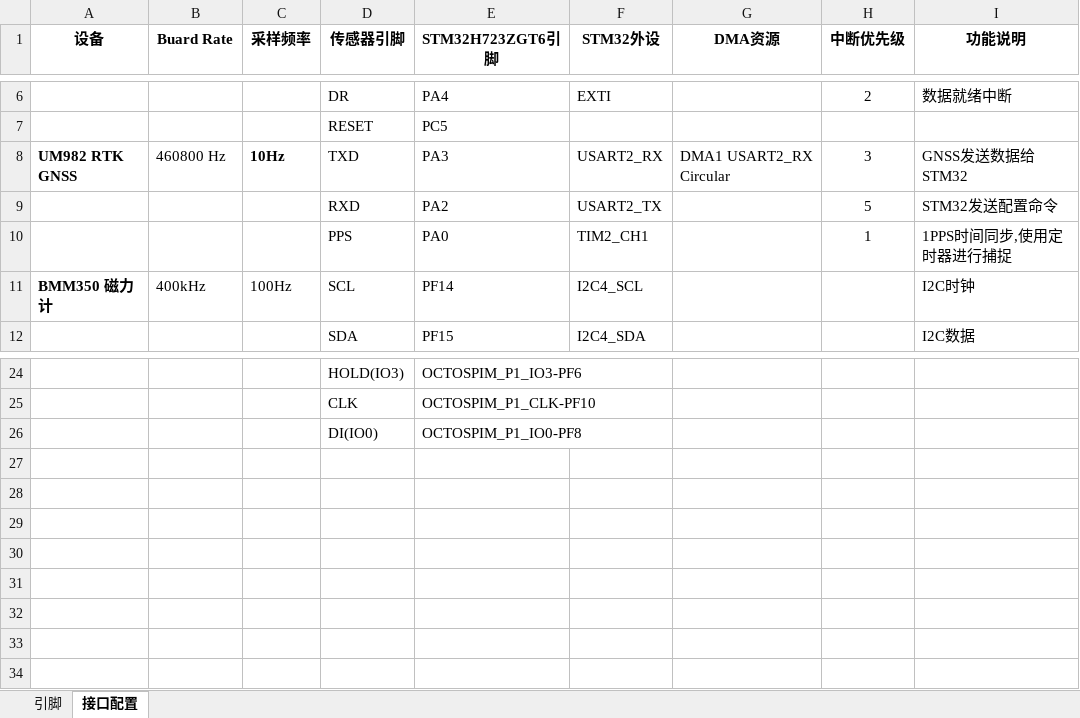
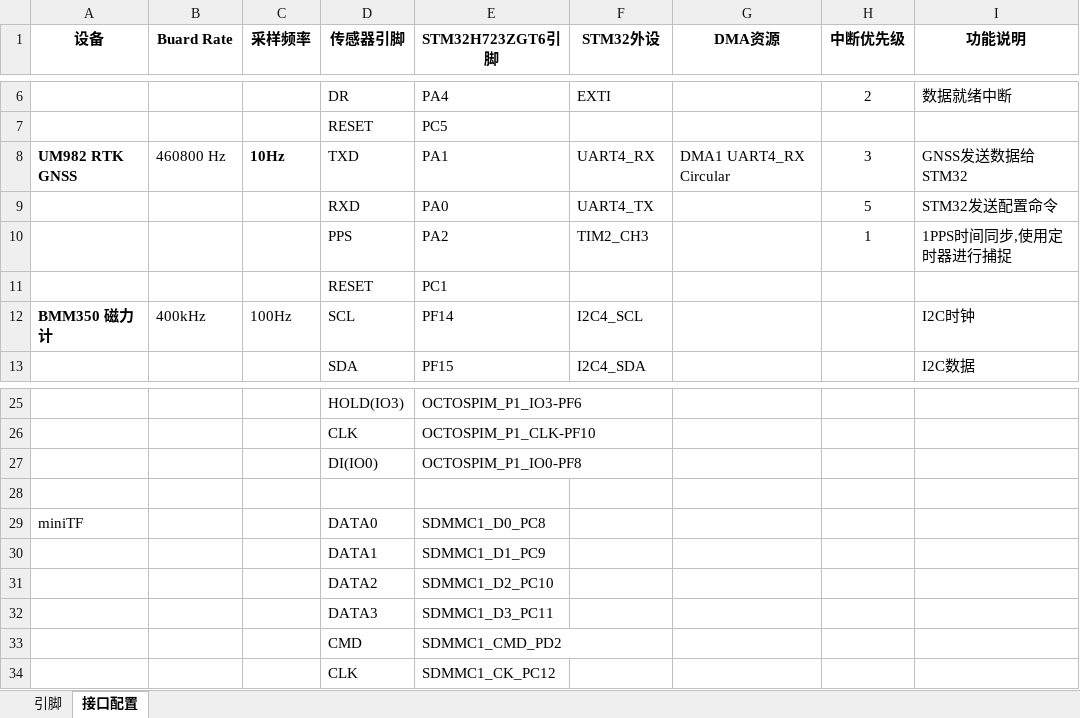
Before and after one commit to hujunjie-hub/Flight, an Excel workbook: doc/Flight.xlsx, sheet 接口配置, drawn as a sheet; only a part is shown, gaps mark what is left out; values as stored, in another font and other column widths than the file's, no borders; the diff names each change by its address in the sheet, - before the commit and + after, or states it on an @@ line.

Commit message:
UM982 迁移 UART4: USART2(PA2/PA3)→UART4(PA0/PA1) + 1PPS TIM2_CH1(PA0)→TIM2_CH3(PA2), DMA1_Stream2 复用

```diff
--- a/doc/Flight.xlsx (sheet 接口配置)
+++ b/doc/Flight.xlsx (sheet 接口配置)
-E8 (STM32H723ZGT6引脚): PA3
+E8 (STM32H723ZGT6引脚): PA1
-F8 (STM32外设): USART2_RX
+F8 (STM32外设): UART4_RX
-G8 (DMA资源): DMA1 USART2_RX Circular
+G8 (DMA资源): DMA1 UART4_RX Circular
-E9 (STM32H723ZGT6引脚): PA2
+E9 (STM32H723ZGT6引脚): PA0
-F9 (STM32外设): USART2_TX
+F9 (STM32外设): UART4_TX
-E10 (STM32H723ZGT6引脚): PA0
+E10 (STM32H723ZGT6引脚): PA2
-F10 (STM32外设): TIM2_CH1
+F10 (STM32外设): TIM2_CH3
+row 11:  |  |  | RESET | PC1
+row 28: (empty)
+row 29: miniTF |  |  | DATA0 | SDMMC1_D0_PC8
+row 30:  |  |  | DATA1 | SDMMC1_D1_PC9
+row 31:  |  |  | DATA2 | SDMMC1_D2_PC10
+row 32:  |  |  | DATA3 | SDMMC1_D3_PC11
+row 33:  |  |  | CMD | SDMMC1_CMD_PD2
+row 34:  |  |  | CLK | SDMMC1_CK_PC12
```
Also changed, not shown: sheet 引脚, 24 other files.
